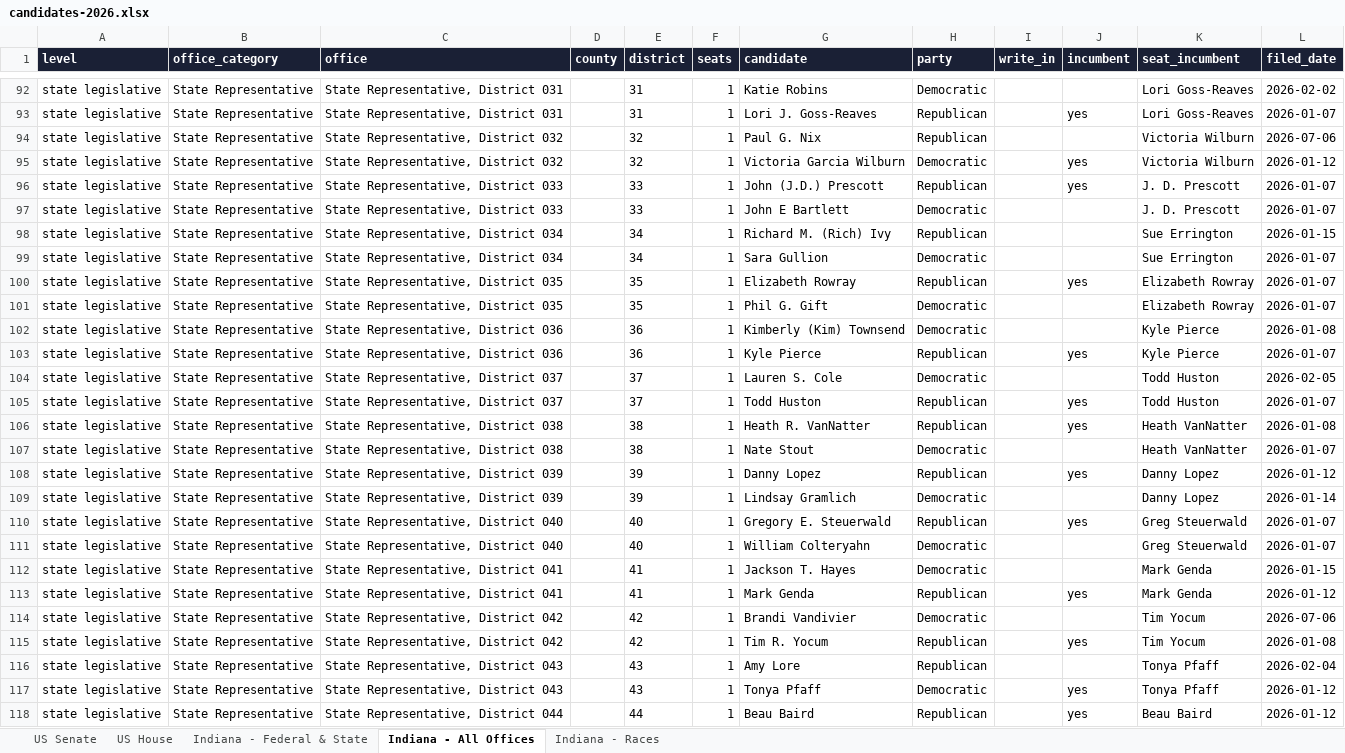
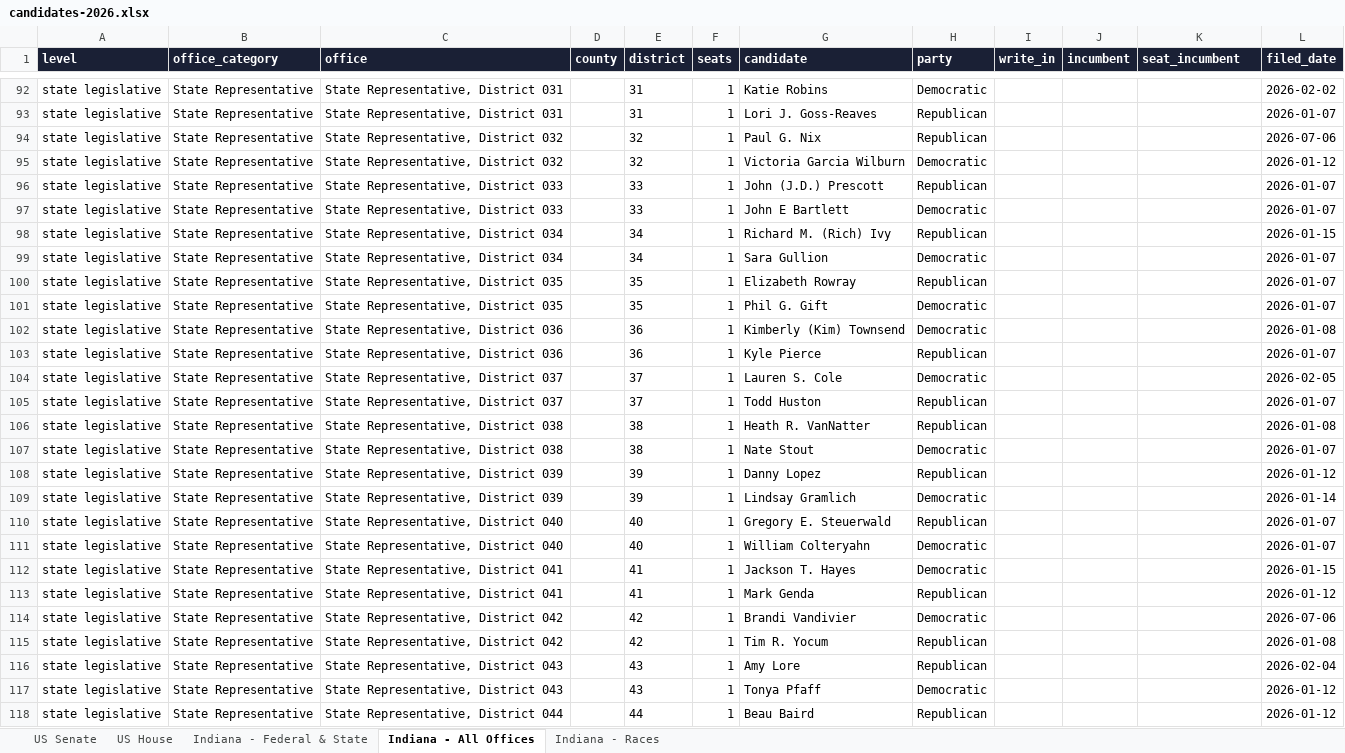
Before and after one commit to Ben10Hiz/LI-Landing-Page, an Excel workbook: data/elections/2026/candidates-2026.xlsx, sheet Indiana - All Offices, drawn as a sheet; only a part is shown, gaps mark what is left out; values as stored, in another font and other column widths than the file's, no borders; the diff covers the shown part only; the diff names each change by its address in the sheet, - before the commit and + after, or states it on an @@ line.

```diff
--- a/data/elections/2026/candidates-2026.xlsx (sheet Indiana - All Offices)
+++ b/data/elections/2026/candidates-2026.xlsx (sheet Indiana - All Offices)
-K92:K93 (seat_incumbent): Lori Goss-Reaves
+K92:K93 (seat_incumbent): (empty)
-J93 (incumbent): yes
+J93 (incumbent): (empty)
-K94:K95 (seat_incumbent): Victoria Wilburn
+K94:K95 (seat_incumbent): (empty)
-J95:J96 (incumbent): yes
+J95:J96 (incumbent): (empty)
-K96:K97 (seat_incumbent): J. D. Prescott
+K96:K97 (seat_incumbent): (empty)
-K98:K99 (seat_incumbent): Sue Errington
+K98:K99 (seat_incumbent): (empty)
-J100 (incumbent): yes
+J100 (incumbent): (empty)
-K100:K101 (seat_incumbent): Elizabeth Rowray
+K100:K101 (seat_incumbent): (empty)
-K102:K103 (seat_incumbent): Kyle Pierce
+K102:K103 (seat_incumbent): (empty)
-J103 (incumbent): yes
+J103 (incumbent): (empty)
-K104:K105 (seat_incumbent): Todd Huston
+K104:K105 (seat_incumbent): (empty)
-J105:J106 (incumbent): yes
+J105:J106 (incumbent): (empty)
-K106:K107 (seat_incumbent): Heath VanNatter
+K106:K107 (seat_incumbent): (empty)
-J108 (incumbent): yes
+J108 (incumbent): (empty)
-K108:K109 (seat_incumbent): Danny Lopez
+K108:K109 (seat_incumbent): (empty)
-J110 (incumbent): yes
+J110 (incumbent): (empty)
-K110:K111 (seat_incumbent): Greg Steuerwald
+K110:K111 (seat_incumbent): (empty)
-K112:K113 (seat_incumbent): Mark Genda
+K112:K113 (seat_incumbent): (empty)
-J113 (incumbent): yes
+J113 (incumbent): (empty)
-K114:K115 (seat_incumbent): Tim Yocum
+K114:K115 (seat_incumbent): (empty)
-J115 (incumbent): yes
+J115 (incumbent): (empty)
-K116:K117 (seat_incumbent): Tonya Pfaff
+K116:K117 (seat_incumbent): (empty)
-J117:J118 (incumbent): yes
+J117:J118 (incumbent): (empty)
-K118 (seat_incumbent): Beau Baird
+K118 (seat_incumbent): (empty)
```
Also changed, not shown: 241 edited cells elsewhere in this sheet, sheet Indiana - Federal & State, sheet Indiana - Races, 26 other files.
